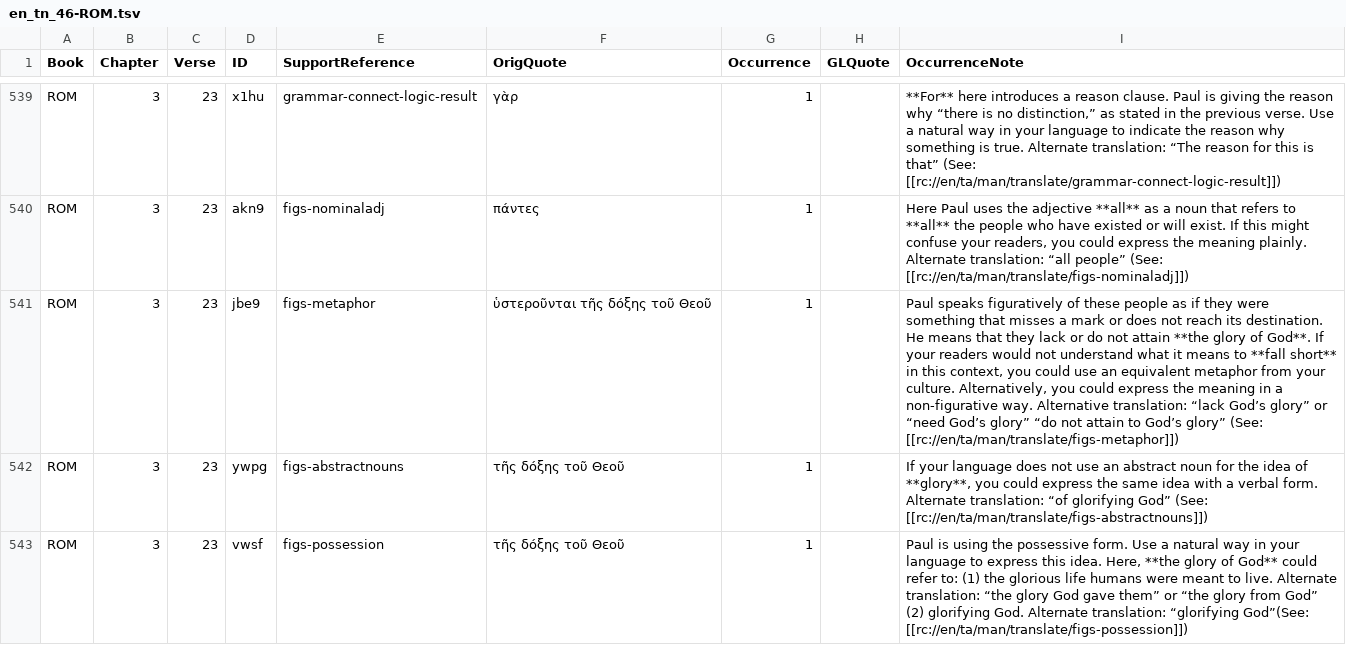
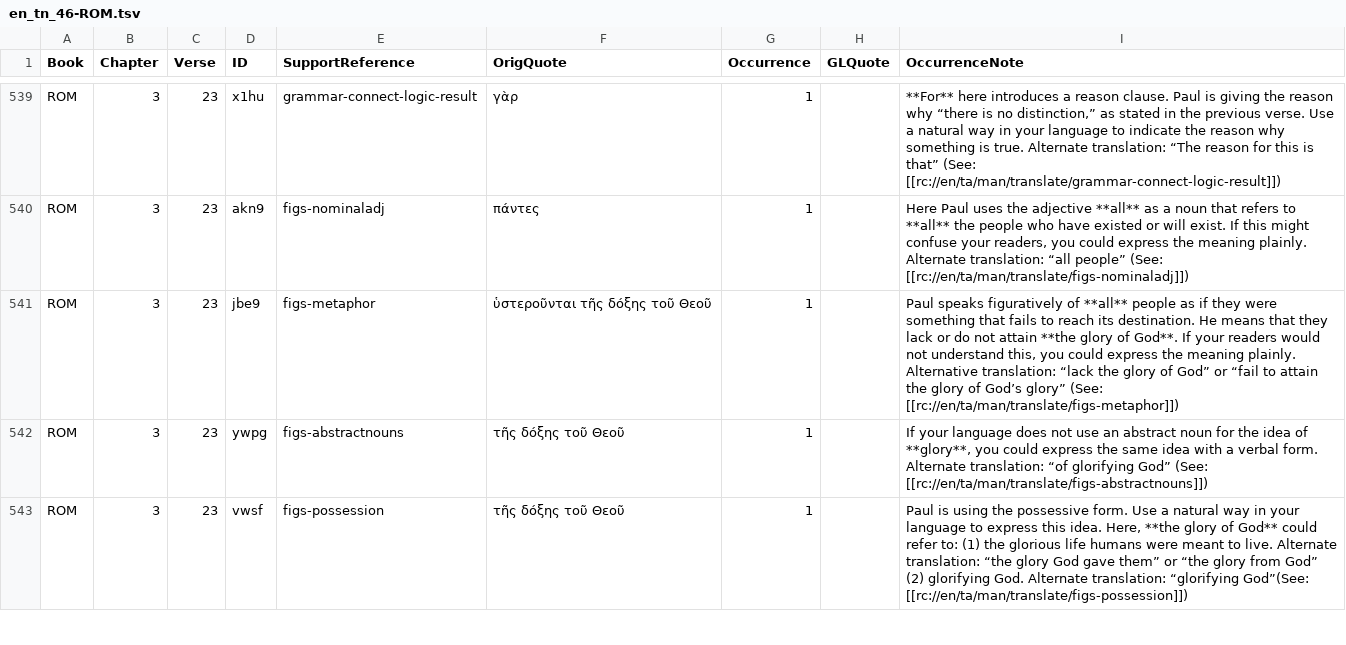
Before and after one commit to richmahn/en_tn, a TSV file: en_tn_46-ROM.tsv, drawn as a sheet; only a part is shown, gaps mark what is left out; the diff names each change by its address in the sheet, - before the commit and + after, or states it on an @@ line.

Commit message:
Edit 'en_tn_46-ROM.tsv' using 'tc-create-app'

```diff
--- a/en_tn_46-ROM.tsv
+++ b/en_tn_46-ROM.tsv
-I541 (OccurrenceNote): …figuratively of these people as if they were something that misses a mark or does not reach its destination. He means that they lack or do not attain **the glory of God**. If your readers would not understand what it means to **fall short** in this context, you could use an equivalent metaphor from your culture. Alternatively, you could express the meaning in a non-figurative way. Alternative translation: “lack God’s glory” or “need God’s glory” “do not attain to God’s glory”…
+I541 (OccurrenceNote): …figuratively of **all** people as if they were something that fails to reach its destination. He means that they lack or do not attain **the glory of God**. If your readers would not understand this, you could express the meaning plainly. Alternative translation: “lack the glory of God” or “fail to attain the glory of God’s glory”…
```
